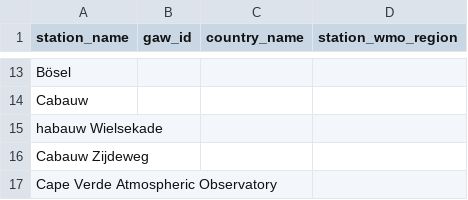
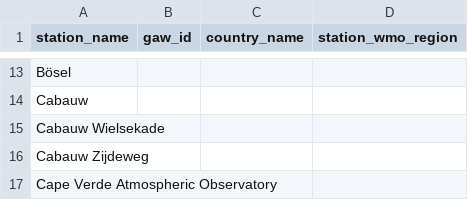
Before and after one commit to actris/actris-api-docs, a CSV file: docs/codelists/stationlist.csv, drawn as a sheet; only a part is shown, gaps mark what is left out.

Commit message:
Fixed typo

```diff
--- a/docs/codelists/stationlist.csv
+++ b/docs/codelists/stationlist.csv
@@ -14,3 +14,3 @@ Bösel,
 Cabauw,
-habauw Wielsekade,
+Cabauw Wielsekade,
 Cabauw Zijdeweg,
```
